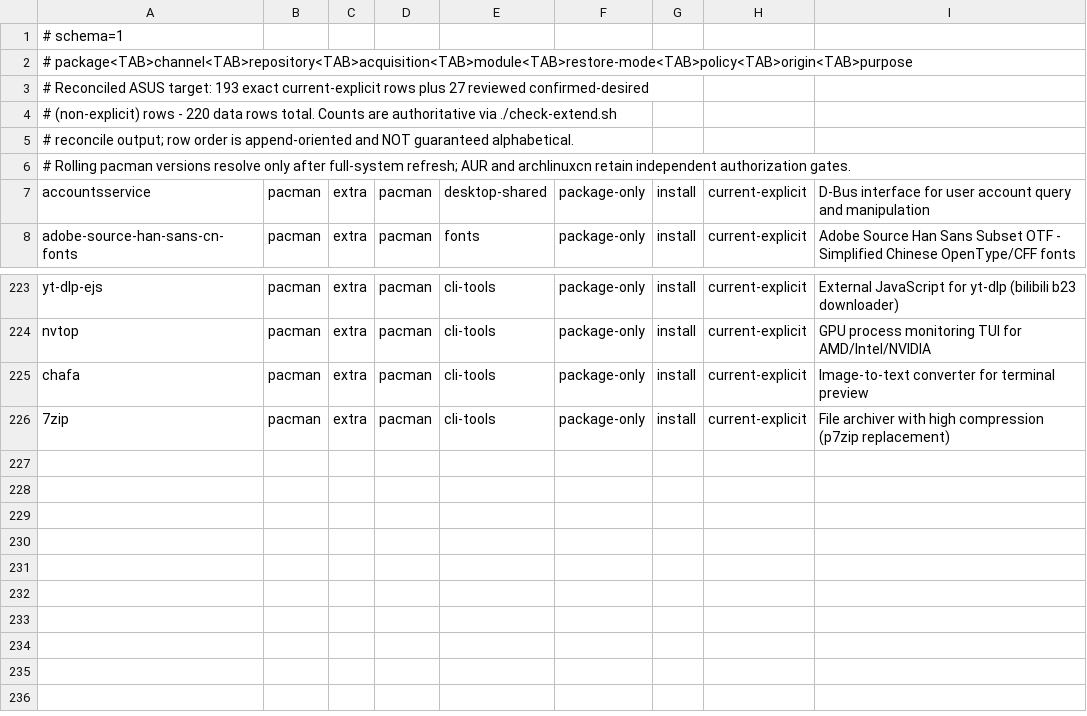
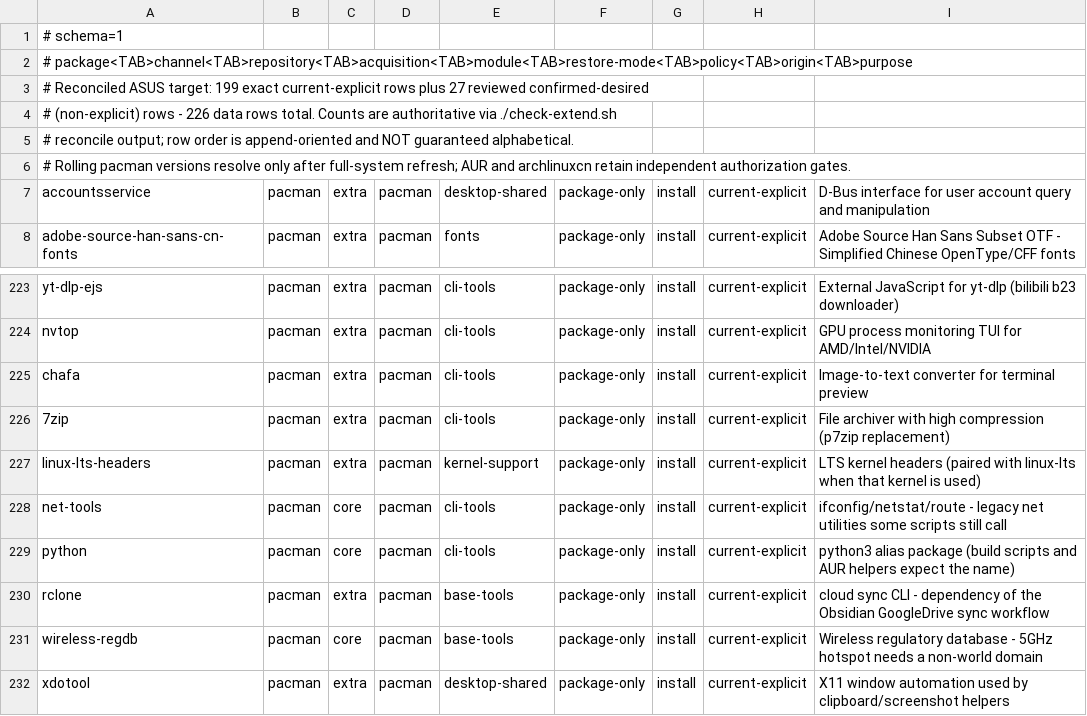
Before and after one commit to tjz123psh/my-arch-setup-deepseek, a TSV file: manifests/workstation-packages.tsv, drawn as a sheet; only a part is shown, gaps mark what is left out.

Commit message:
feat(payload): 纳入触摸板开关与 6 个系统包，同步宿主手改配置与脚本排除清单
包（manifests/workstation-packages.tsv，+6，install 200->206 / total 220->226）
- linux-lts-headers（kernel-support）、net-tools、python、rclone、
  wireless-regdb、xdotool 全部 pacman 官方仓库，origin=current-explicit。
  wireless-regdb 是《WiFi热点修复记录》故障 3 的必需项（5GHz 世界域限制），
  rclone 支撑 Obsidian GoogleDrive 同步文档；均与宿主一致。
- 有意不纳入（AUR，无 recipe，用户决定）：antigravity-ide、workbuddy、
  wps-office-cn/mime-cn/mui-zh-cn。

脚本（sync-scripts.sh 加固 + 2 个新脚本）
- 新增排除清单：.backups/、__pycache__/、review/、review1/、*.pyc、*.log、
  *.tar.gz、*.bak，同时作用于 inventory 与 rsync switch（此前 42 项审查噪音
  会被 --apply 全部写进公开仓库，含 180KB 备份包与 pyc）。
- desktop/niri-touchpad-toggle、desktop/hypr-touchpad-toggle（Fn+F10 /
  XF86TouchpadToggle，niri 走 touchpad-state.kdl off 行 + reload，
  Hyprland 走 hyprctl eval 改设备 enabled，状态跨重启保留）。

配置（+12 同步，+2 新增）
- 手改：niri/config.kdl 与 dms/keybinds.kdl、hypr conf/{keybinds,input}.lua、
  hypr/keybinds.list、mimeapps.list（zed/onlyoffice 默认项）、
  nvim keymaps.lua（可视模式整块移动重写，支持数字前缀）与 cheatsheet.lua。
- 新增 touchpad-state.kdl/.lua：**修复真隐患** —— config.kdl 顶层
  include "touchpad-state.kdl"，该文件此前不在 payload，全新恢复后 niri
  配置加载直接失败（已用 niri validate 复现）；现收录为默认「开启」的初始状态。
- DMS/matugen 生成物 12 个按「引导快照」同步（fuzzel.ini 的 include= 依赖
  colors.ini 存在，且 DMS 会在运行时重新生成覆盖）。
- 有意不纳入：vellum 四个二进制（构建产物，9.3MB）、宿主 Shorin 指南
  （仍含明文口令，保留仓库脱敏版）。

文档：comprehensive-review 与 physical-offline-install 计数更新至
install=206/total=226/mappings=295/config=394，并标注 2026-09-18 那批验收
对应 mappings=289 时期 payload。

门禁 ./check-extend.sh --full 13/13 通过（reconcile/syntax/secret/numbers/deploy-sync 全绿）。

```diff
--- a/manifests/workstation-packages.tsv
+++ b/manifests/workstation-packages.tsv
@@ -2,4 +2,4 @@
 # package<TAB>channel<TAB>repository<TAB>acquisition<TAB>module<TAB>restore-mode<TAB>policy<TAB>origin<TAB>purpose
-# Reconciled ASUS target: 193 exact current-explicit rows plus 27 reviewed confirmed-desired
-# (non-explicit) rows - 220 data rows total. Counts are authoritative via ./check-extend.sh
+# Reconciled ASUS target: 199 exact current-explicit rows plus 27 reviewed confirmed-desired
+# (non-explicit) rows - 226 data rows total. Counts are authoritative via ./check-extend.sh
 # reconcile output; row order is append-oriented and NOT guaranteed alphabetical.
@@ -226 +226,7 @@ chafa	pacman	extra	pacman	cli-tools	package-only	install	current-explicit	Image-
 7zip	pacman	extra	pacman	cli-tools	package-only	install	current-explicit	File archiver with high compression (p7zip replacement)
+linux-lts-headers	pacman	extra	pacman	kernel-support	package-only	install	current-explicit	LTS kernel headers (paired with linux-lts when that kernel is used)
+net-tools	pacman	core	pacman	cli-tools	package-only	install	current-explicit	ifconfig/netstat/route - legacy net utilities some scripts still call
+python	pacman	core	pacman	cli-tools	package-only	install	current-explicit	python3 alias package (build scripts and AUR helpers expect the name)
+rclone	pacman	extra	pacman	base-tools	package-only	install	current-explicit	cloud sync CLI - dependency of the Obsidian GoogleDrive sync workflow
+wireless-regdb	pacman	core	pacman	base-tools	package-only	install	current-explicit	Wireless regulatory database - 5GHz hotspot needs a non-world domain
+xdotool	pacman	extra	pacman	desktop-shared	package-only	install	current-explicit	X11 window automation used by clipboard/screenshot helpers
```
Also changed, not shown: manifests/config-mappings.tsv, 28 other files.
